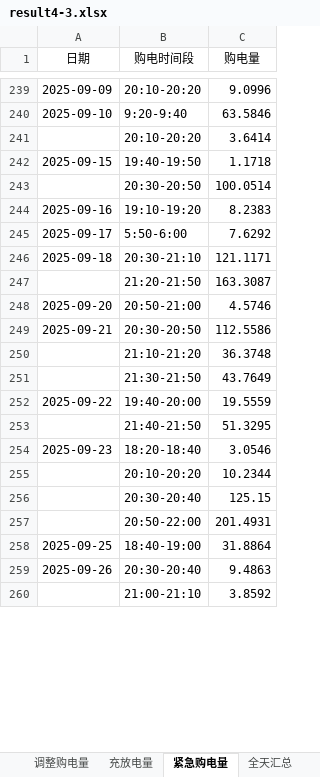
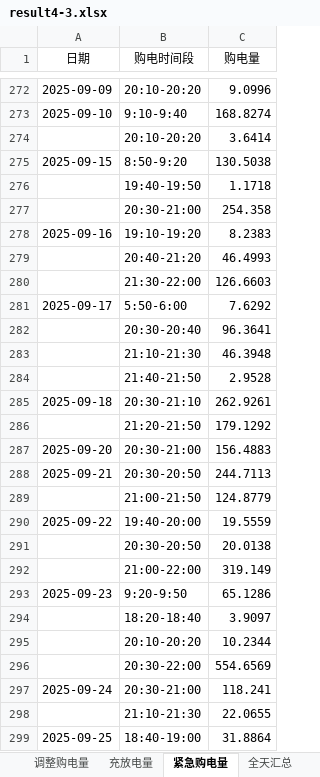
Before and after one commit to wangzhenxiong20051208/2026-Math-Modeling, an Excel workbook: 06_支撑材料/result4-3.xlsx, sheet 紧急购电量, drawn as a sheet; only a part is shown, gaps mark what is left out; values as stored, in another font and other column widths than the file's, no borders; removed rows and columns are numbered as before the commit, all else as after; the diff covers the shown part only; the diff names each change by its address in the sheet, - before the commit and + after, or states it on an @@ line.

```diff
--- a/06_支撑材料/result4-3.xlsx (sheet 紧急购电量)
+++ b/06_支撑材料/result4-3.xlsx (sheet 紧急购电量)
-B273 (购电时间段): 9:20-9:40
+B273 (购电时间段): 9:10-9:40
-C273 (购电量): 63.5846
+C273 (购电量): 168.8274
+row 275: 2025-09-15 | 8:50-9:20 | 130.5038
-A276 (日期): 2025-09-15
+A276 (日期): (empty)
-row 243:  | 20:30-20:50 | 100.0514
+row 277:  | 20:30-21:00 | 254.358
+row 279:  | 20:40-21:20 | 46.4993
+row 280:  | 21:30-22:00 | 126.6603
+row 282:  | 20:30-20:40 | 96.3641
+row 283:  | 21:10-21:30 | 46.3948
+row 284:  | 21:40-21:50 | 2.9528
-C285 (购电量): 121.1171
+C285 (购电量): 262.9261
-C286 (购电量): 163.3087
+C286 (购电量): 179.1292
-B287 (购电时间段): 20:50-21:00
+B287 (购电时间段): 20:30-21:00
-C287 (购电量): 4.5746
+C287 (购电量): 156.4883
-C288 (购电量): 112.5586
+C288 (购电量): 244.7113
-row 250:  | 21:10-21:20 | 36.3748
-row 251:  | 21:30-21:50 | 43.7649
+row 289:  | 21:00-21:50 | 124.8779
-row 253:  | 21:40-21:50 | 51.3295
-row 254: 2025-09-23 | 18:20-18:40 | 3.0546
+row 291:  | 20:30-20:50 | 20.0138
+row 292:  | 21:00-22:00 | 319.149
+row 293: 2025-09-23 | 9:20-9:50 | 65.1286
+row 294:  | 18:20-18:40 | 3.9097
-row 256:  | 20:30-20:40 | 125.15
-row 257:  | 20:50-22:00 | 201.4931
+row 296:  | 20:30-22:00 | 554.6569
+row 297: 2025-09-24 | 20:30-21:00 | 118.241
+row 298:  | 21:10-21:30 | 22.0655
-row 259: 2025-09-26 | 20:30-20:40 | 9.4863
-row 260:  | 21:00-21:10 | 3.8592
```
Also changed, not shown: other rows of this sheet, sheet 调整购电量, sheet 计划购电量, sheet 充放电量, sheet 全天汇总, 06_支撑材料/result4-2.xlsx, 31 other files.
